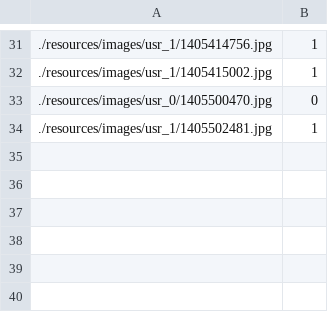
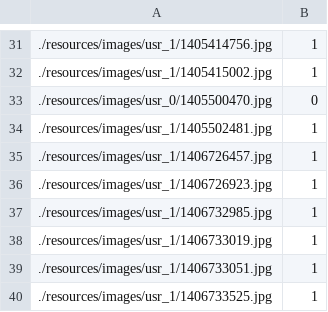
Before and after one commit to ukcvo/DialogModeling, a CSV file: DialogModeling/resources/images/imageIndex.csv, drawn as a sheet; only a part is shown, gaps mark what is left out.

```diff
--- a/DialogModeling/resources/images/imageIndex.csv
+++ b/DialogModeling/resources/images/imageIndex.csv
@@ -34 +34,7 @@
 ./resources/images/usr_1/1405502481.jpg;1
+./resources/images/usr_1/1406726457.jpg;1
+./resources/images/usr_1/1406726923.jpg;1
+./resources/images/usr_1/1406732985.jpg;1
+./resources/images/usr_1/1406733019.jpg;1
+./resources/images/usr_1/1406733051.jpg;1
+./resources/images/usr_1/1406733525.jpg;1
```
Also changed, not shown: 12 other files.
